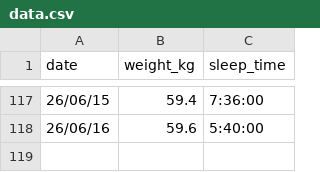
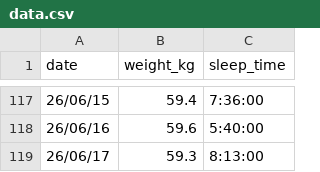
Before and after one commit to peridotan/health-chart, a CSV file: public/data.csv, drawn as a sheet; only a part is shown, gaps mark what is left out.

Commit message:
Update data.csv

```diff
--- a/public/data.csv
+++ b/public/data.csv
@@ -118 +118,2 @@ date,weight_kg,sleep_time
 26/06/16,59.6,5:40:00
+26/06/17,59.3,8:13:00
```
